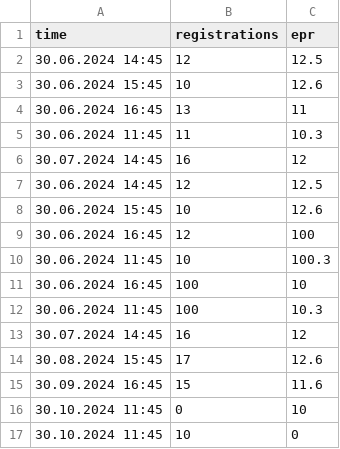
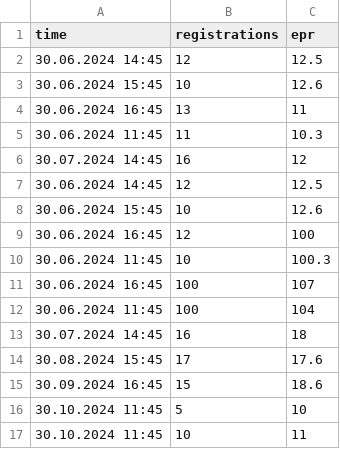
Before and after one commit to alexross2502/anomalies, a CSV file: test data/test copy 5.csv (was test data/test copy 2.csv), drawn as a sheet.

```diff
--- a/test data/test copy 2.csv
+++ b/test data/test copy 5.csv
@@ -10,8 +10,8 @@
 30.06.2024 11:45;10;100.3
-30.06.2024 16:45;100;10
-30.06.2024 11:45;100;10.3
-30.07.2024 14:45;16;12
-30.08.2024 15:45;17;12.6
-30.09.2024 16:45;15;11.6
-30.10.2024 11:45;0;10
-30.10.2024 11:45;10;0
+30.06.2024 16:45;100;107
+30.06.2024 11:45;100;104
+30.07.2024 14:45;16;18
+30.08.2024 15:45;17;17.6
+30.09.2024 16:45;15;18.6
+30.10.2024 11:45;5;10
+30.10.2024 11:45;10;11
```
Also changed, not shown: test data/test copy 3.csv, test data/test11.csv, 7 other files.
